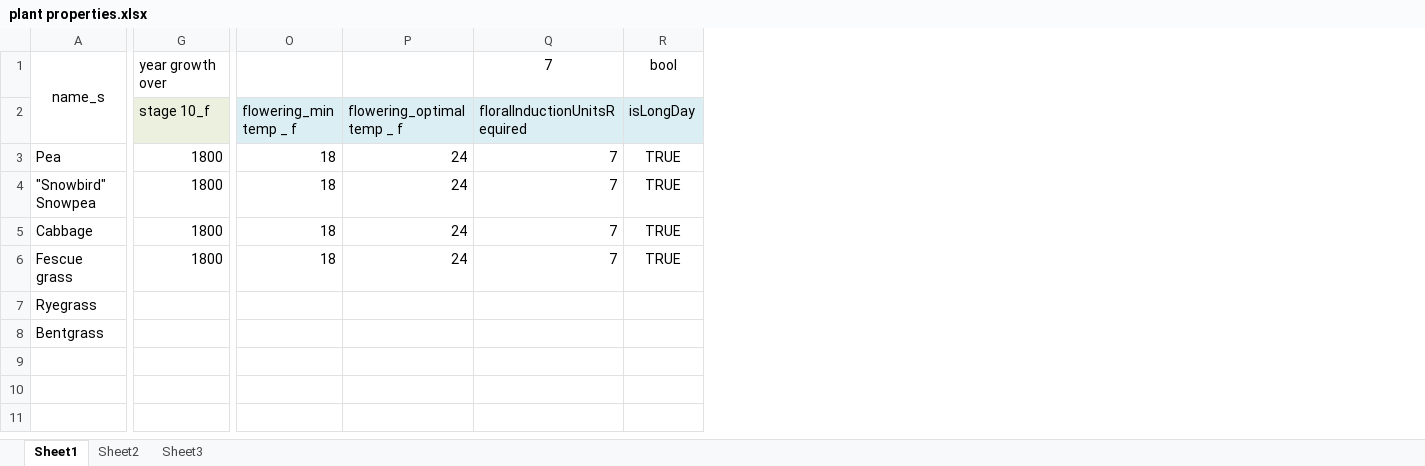
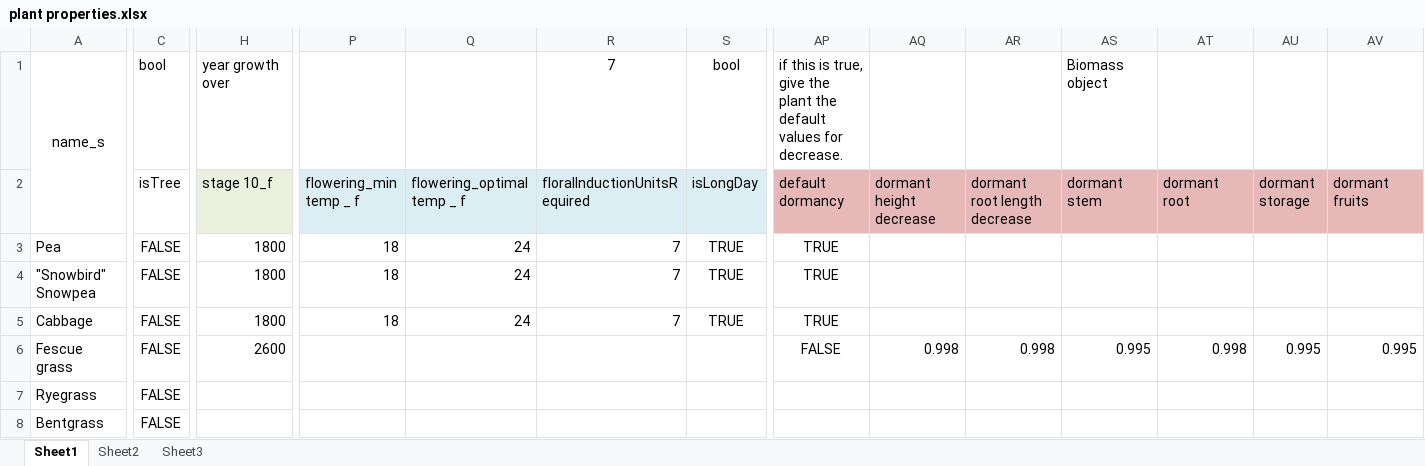
Before and after one commit to skairunner/PlantSim, an Excel workbook: Design docs/plant properties.xlsx, sheet Sheet1, drawn as a sheet; only a part is shown, gaps mark what is left out; values as stored, in another font and other column widths than the file's, no borders; addresses are those after the commit; the diff covers the shown part only; the diff names each change by its address in the sheet, - before the commit and + after, or states it on an @@ line.

Commit message:
Added perennial support & plant-json script Still may require some parameter tweaking

```diff
--- a/Design docs/plant properties.xlsx (sheet Sheet1)
+++ b/Design docs/plant properties.xlsx (sheet Sheet1)
+column C (isTree), row 1: bool; rows 3-8: all FALSE
+column AP (default dormancy), row 1: if this is true, give the plant the default values for decrease.; rows 3-6: TRUE | TRUE | TRUE | FALSE
+column AQ (dormant height decrease), row 6: 0.998
+column AR (dormant root length decrease), row 6: 0.998
+column AS (dormant stem), row 1: Biomass object; row 6: 0.995
+column AT (dormant root), row 6: 0.998
+column AU (dormant storage), row 6: 0.995
+column AV (dormant fruits), row 6: 0.995
-H6 (stage 10_f): 1800
+H6 (stage 10_f): 2600
-P6 (flowering_min temp _ f): 18
+P6 (flowering_min temp _ f): (empty)
-Q6 (flowering_optimal temp _ f): 24
+Q6 (flowering_optimal temp _ f): (empty)
-R6 (floralInductionUnitsRequired): 7
+R6 (floralInductionUnitsRequired): (empty)
-S6 (isLongDay): TRUE
+S6 (isLongDay): (empty)
```
Also changed, not shown: 2 edited cells and cell formats elsewhere in this sheet, sheet Sheet2, 8 other files.
